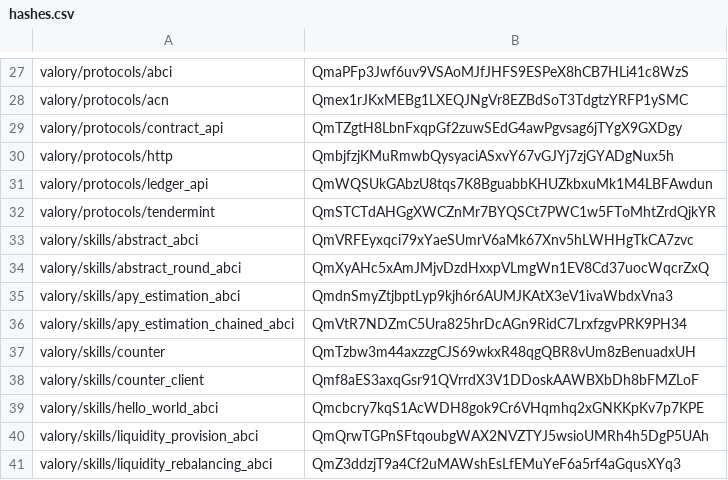
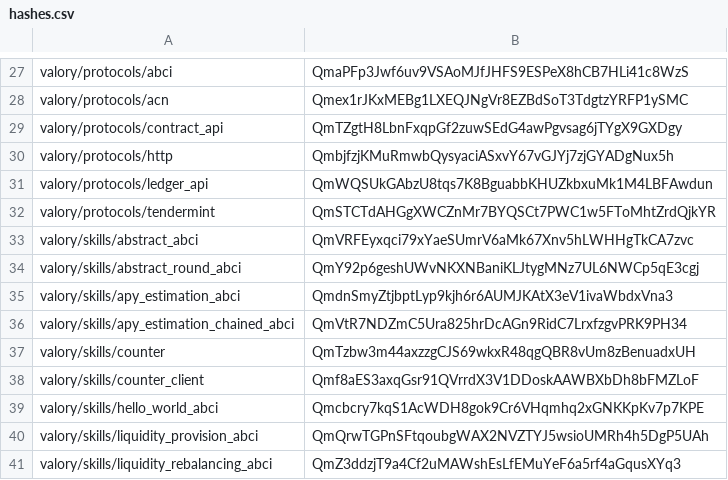
Before and after one commit to valory-xyz/open-autonomy, a CSV file: packages/hashes.csv, drawn as a sheet; only a part is shown, gaps mark what is left out.

```diff
--- a/packages/hashes.csv
+++ b/packages/hashes.csv
@@ -33,3 +33,3 @@ valory/protocols/tendermint,QmSTCTdAHGgXWCZnMr7BYQSCt7PWC1w5FToMhtZrdQjkYR
 valory/skills/abstract_abci,QmVRFEyxqci79xYaeSUmrV6aMk67Xnv5hLWHHgTkCA7zvc
-valory/skills/abstract_round_abci,QmXyAHc5xAmJMjvDzdHxxpVLmgWn1EV8Cd37uocWqcrZxQ
+valory/skills/abstract_round_abci,QmY92p6geshUWvNKXNBaniKLJtygMNz7UL6NWCp5qE3cgj
 valory/skills/apy_estimation_abci,QmdnSmyZtjbptLyp9kjh6r6AUMJKAtX3eV1ivaWbdxVna3
```
Also changed, not shown: 3 other files.
